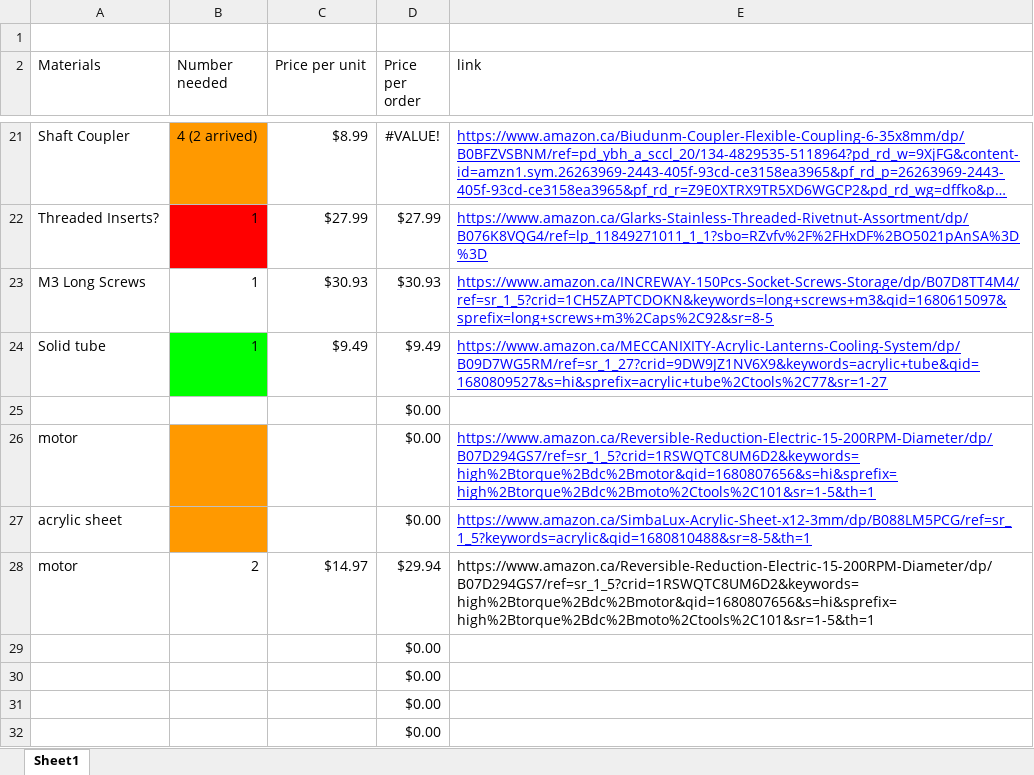
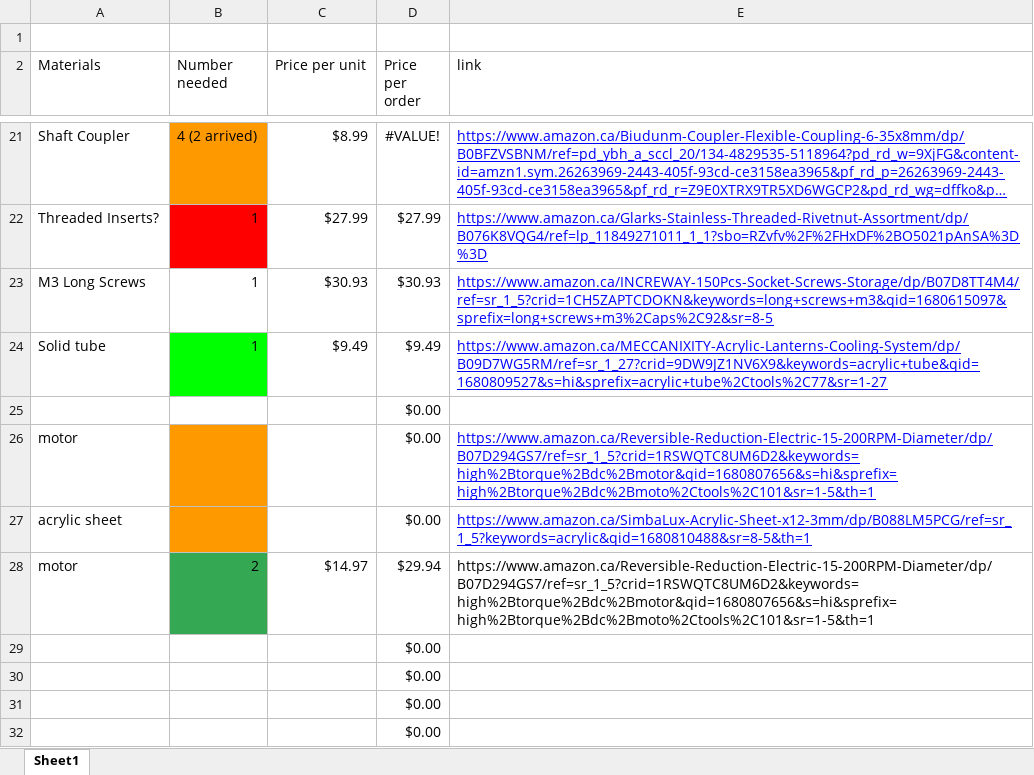
Before and after one commit to NoOneofConsequencePrime/Boyang-s-Fish, an Excel workbook: Finance General Operations.xlsx, sheet Sheet1, drawn as a sheet; only a part is shown, gaps mark what is left out; long unchanged cells end in …; values as stored, in another font and other column widths than the file's, no borders; the diff names each change by its address in the sheet, - before the commit and + after, or states it on an @@ line.

```diff
--- a/Finance General Operations.xlsx (sheet Sheet1)
+++ b/Finance General Operations.xlsx (sheet Sheet1)
-B28 fill: none
+B28 fill: #34A853
```
Also changed, not shown: 8 other files.
